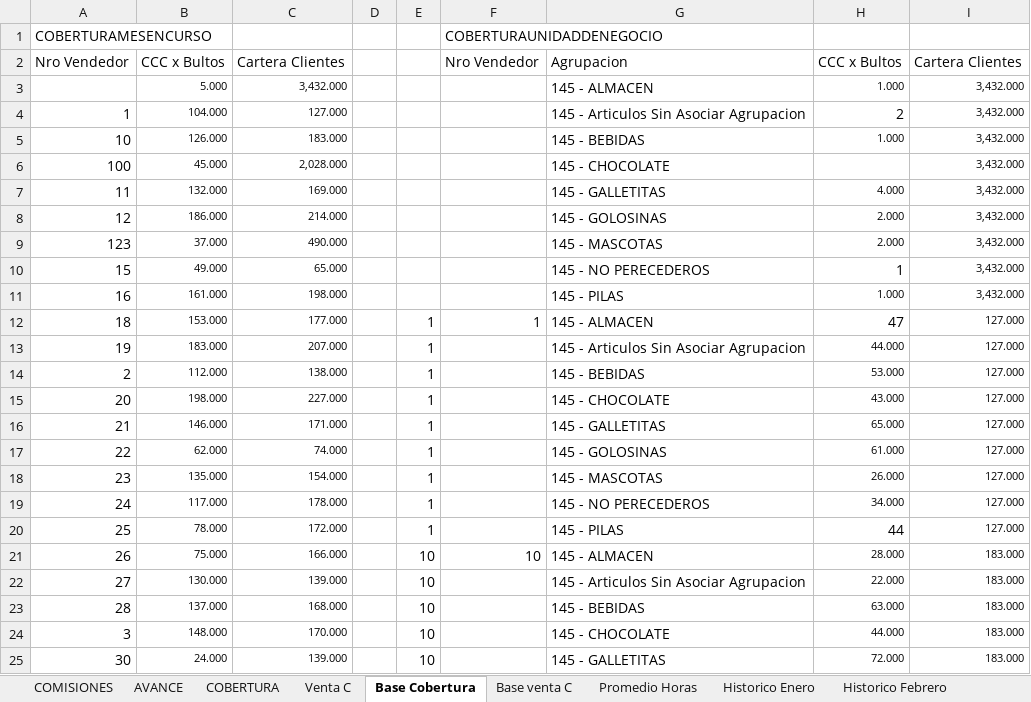
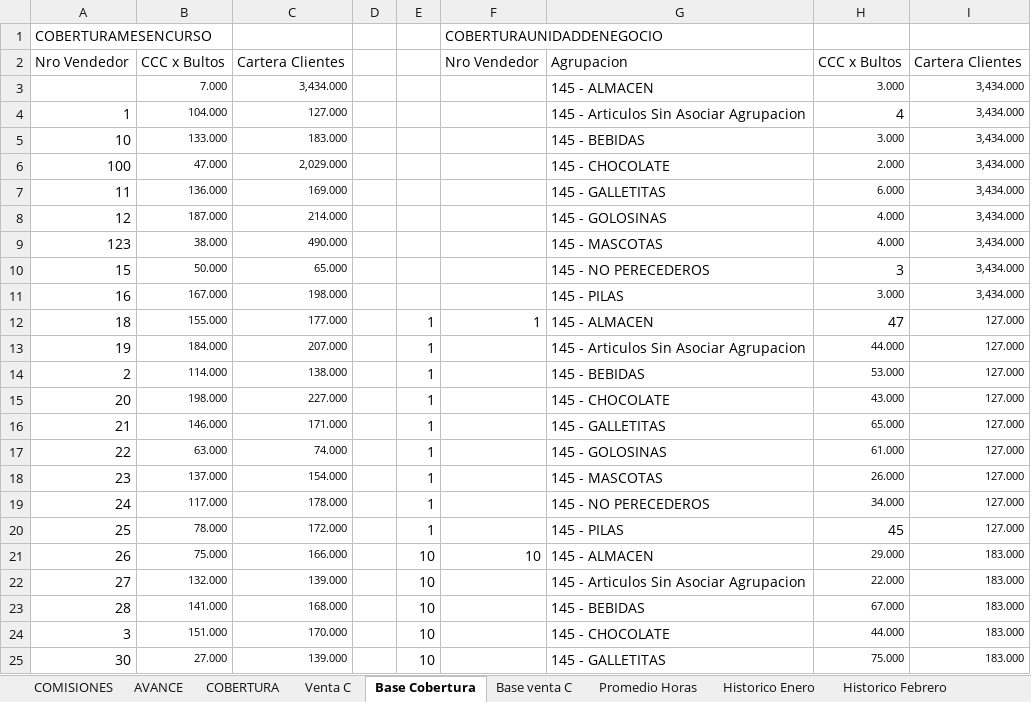
Before and after one commit to cesartrix/Avanve-ventas, an Excel workbook: data/ventas.xlsx, sheet Base Cobertura, drawn as a sheet; only a part is shown; values as stored, in another font and other column widths than the file's, no borders; removed rows and columns are numbered as before the commit, all else as after; the diff covers the shown part only; the diff names each change by its address in the sheet, - before the commit and + after, or states it on an @@ line.

```diff
--- a/data/ventas.xlsx (sheet Base Cobertura)
+++ b/data/ventas.xlsx (sheet Base Cobertura)
-row 3:  | 5.000 | 3,432.000 |  |  |  | 145 - ALMACEN | 1.000 | 3,432.000
+row 3:  | 7.000 | 3,434.000 |  |  |  | 145 - ALMACEN | 3.000 | 3,434.000
-H4: 2
+H4: 4
-I4:I11: 3,432.000
+I4:I11: 3,434.000
-B5: 126.000
+B5: 133.000
-H5: 1.000
+H5: 3.000
-B6: 45.000
+B6: 47.000
-C6: 2,028.000
+C6: 2,029.000
-H6: (empty)
+H6: 2.000
-B7: 132.000
+B7: 136.000
-H7: 4.000
+H7: 6.000
-B8: 186.000
+B8: 187.000
-H8:H9: 2.000
+H8:H9: 4.000
-B9: 37.000
+B9: 38.000
-B10: 49.000
+B10: 50.000
-H10: 1
+H10: 3
-B11: 161.000
+B11: 167.000
-H11: 1.000
+H11: 3.000
-B12: 153.000
+B12: 155.000
-B13: 183.000
+B13: 184.000
-B14: 112.000
+B14: 114.000
-B17: 62.000
+B17: 63.000
-B18: 135.000
+B18: 137.000
-H20: 44
+H20: 45
-H21: 28.000
+H21: 29.000
-B22: 130.000
+B22: 132.000
-B23: 137.000
+B23: 141.000
-H23: 63.000
+H23: 67.000
-B24: 148.000
+B24: 151.000
-B25: 24.000
+B25: 27.000
-H25: 72.000
+H25: 75.000
```
Also changed, not shown: 272 edited cells elsewhere in this sheet, sheet AVANCE, sheet COBERTURA, sheet COMISIONES, sheet Promedio Horas, hidden cells.
